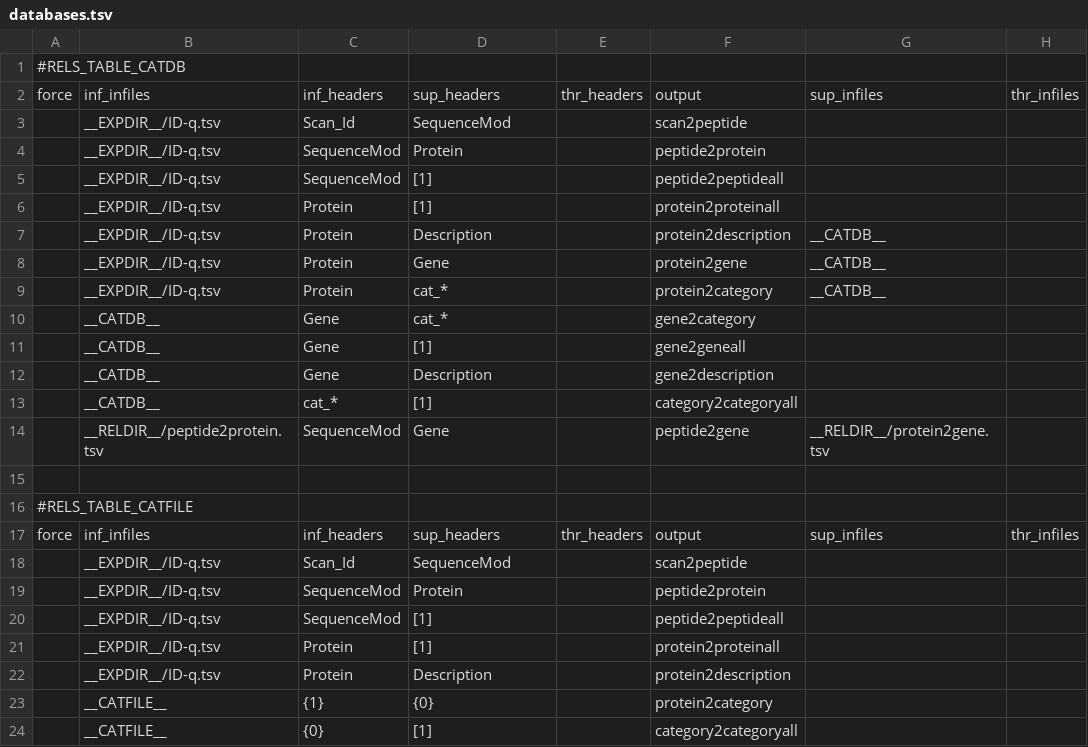
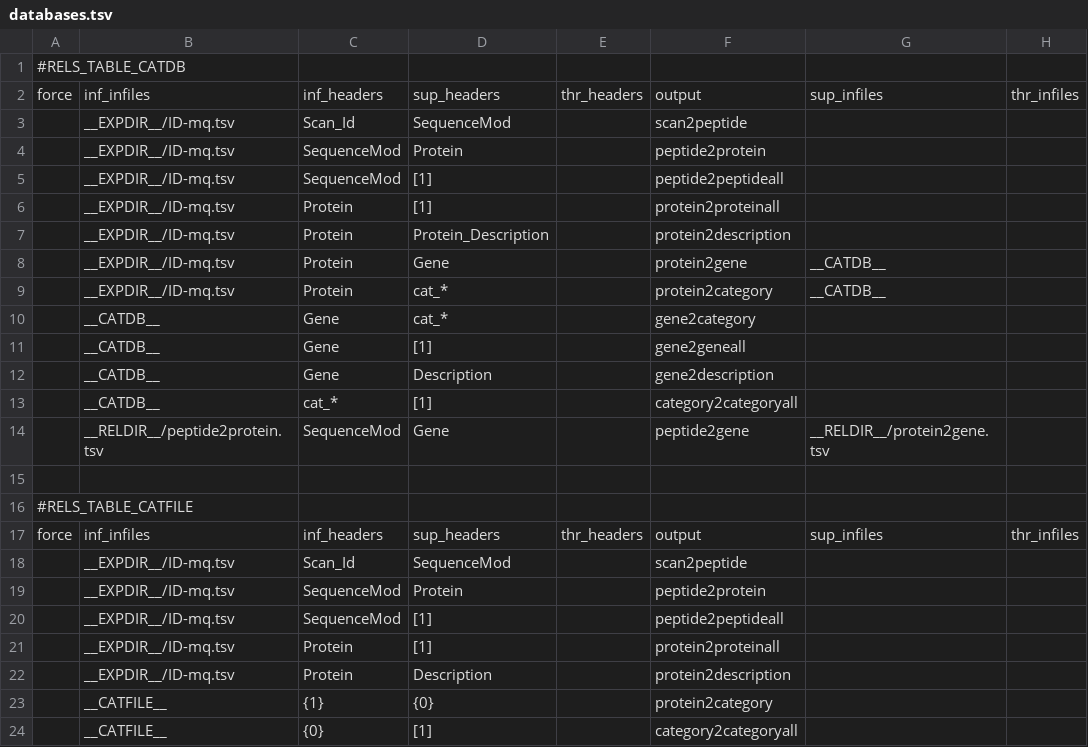
Before and after one commit to CNIC-Proteomics/iSanXoT, a TSV file: app/wfs/basic/.isanxot/date_id/databases.tsv, drawn as a sheet.

Commit message:
The FASTA input parameter is OBSOLETE. Now, we use only the 'Protein_Description' from the results of search engines

```diff
--- a/app/wfs/basic/.isanxot/date_id/databases.tsv
+++ b/app/wfs/basic/.isanxot/date_id/databases.tsv
@@ -2,9 +2,9 @@
 force	inf_infiles	inf_headers	sup_headers	thr_headers	output	sup_infiles	thr_infiles
-	__EXPDIR__/ID-q.tsv	Scan_Id	SequenceMod		scan2peptide		
-	__EXPDIR__/ID-q.tsv	SequenceMod	Protein		peptide2protein		
-	__EXPDIR__/ID-q.tsv	SequenceMod	[1]		peptide2peptideall		
-	__EXPDIR__/ID-q.tsv	Protein	[1]		protein2proteinall		
-	__EXPDIR__/ID-q.tsv	Protein	Description		protein2description	__CATDB__	
-	__EXPDIR__/ID-q.tsv	Protein	Gene		protein2gene	__CATDB__	
-	__EXPDIR__/ID-q.tsv	Protein	cat_*		protein2category	__CATDB__	
+	__EXPDIR__/ID-mq.tsv	Scan_Id	SequenceMod		scan2peptide		
+	__EXPDIR__/ID-mq.tsv	SequenceMod	Protein		peptide2protein		
+	__EXPDIR__/ID-mq.tsv	SequenceMod	[1]		peptide2peptideall		
+	__EXPDIR__/ID-mq.tsv	Protein	[1]		protein2proteinall		
+	__EXPDIR__/ID-mq.tsv	Protein	Protein_Description		protein2description		
+	__EXPDIR__/ID-mq.tsv	Protein	Gene		protein2gene	__CATDB__	
+	__EXPDIR__/ID-mq.tsv	Protein	cat_*		protein2category	__CATDB__	
 	__CATDB__	Gene	cat_*		gene2category		
@@ -17,7 +17,7 @@ force	inf_infiles	inf_headers	sup_headers	thr_headers	output	sup_infiles	thr_inf
 force	inf_infiles	inf_headers	sup_headers	thr_headers	output	sup_infiles	thr_infiles
-	__EXPDIR__/ID-q.tsv	Scan_Id	SequenceMod		scan2peptide		
-	__EXPDIR__/ID-q.tsv	SequenceMod	Protein		peptide2protein		
-	__EXPDIR__/ID-q.tsv	SequenceMod	[1]		peptide2peptideall		
-	__EXPDIR__/ID-q.tsv	Protein	[1]		protein2proteinall		
-	__EXPDIR__/ID-q.tsv	Protein	Description		protein2description		
+	__EXPDIR__/ID-mq.tsv	Scan_Id	SequenceMod		scan2peptide		
+	__EXPDIR__/ID-mq.tsv	SequenceMod	Protein		peptide2protein		
+	__EXPDIR__/ID-mq.tsv	SequenceMod	[1]		peptide2peptideall		
+	__EXPDIR__/ID-mq.tsv	Protein	[1]		protein2proteinall		
+	__EXPDIR__/ID-mq.tsv	Protein	Description		protein2description		
 	__CATFILE__	{1}	{0}		protein2category		
```
Also changed, not shown: app/wfs/lblfree/.isanxot/date_id/databases.tsv, 1 other file.
